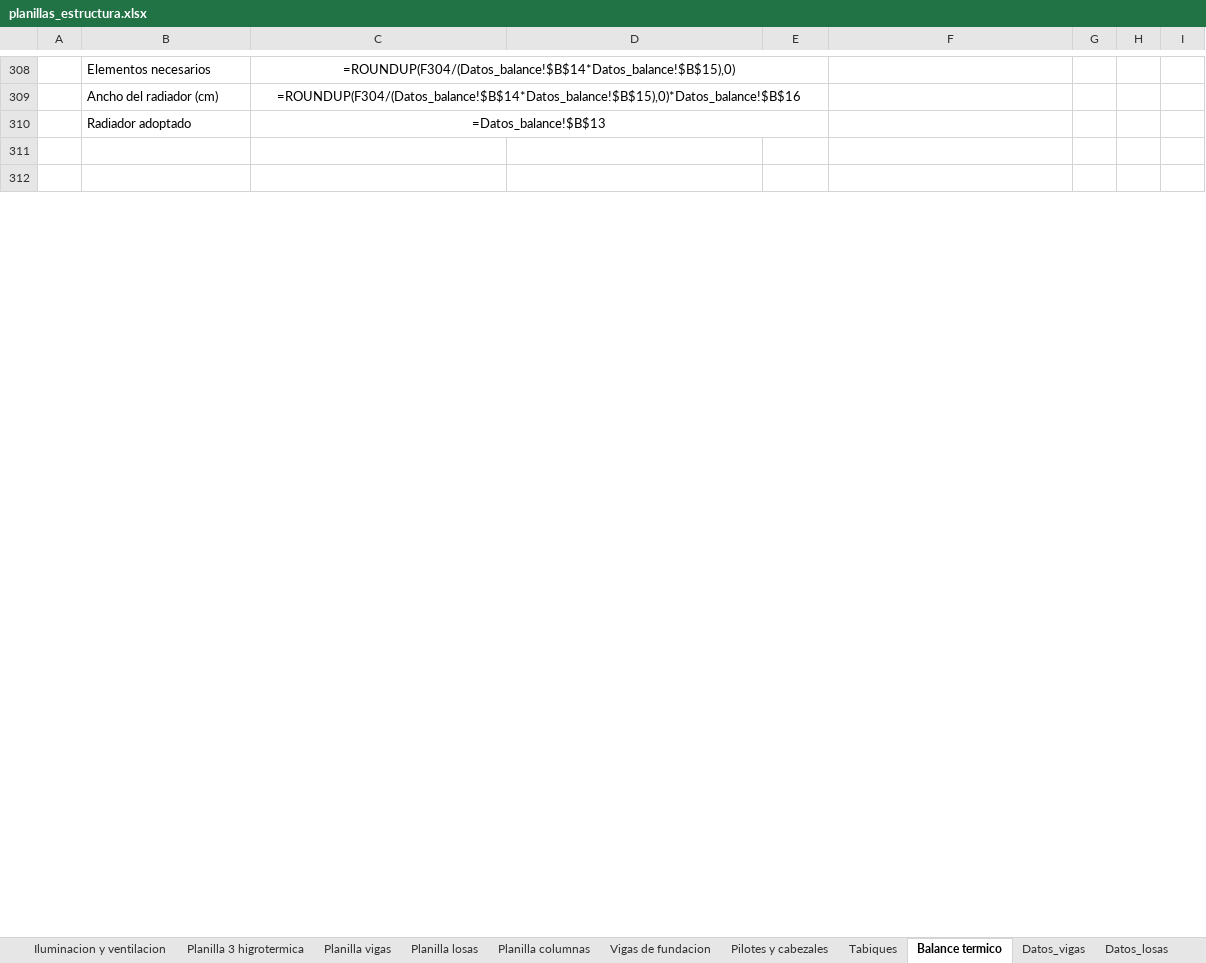
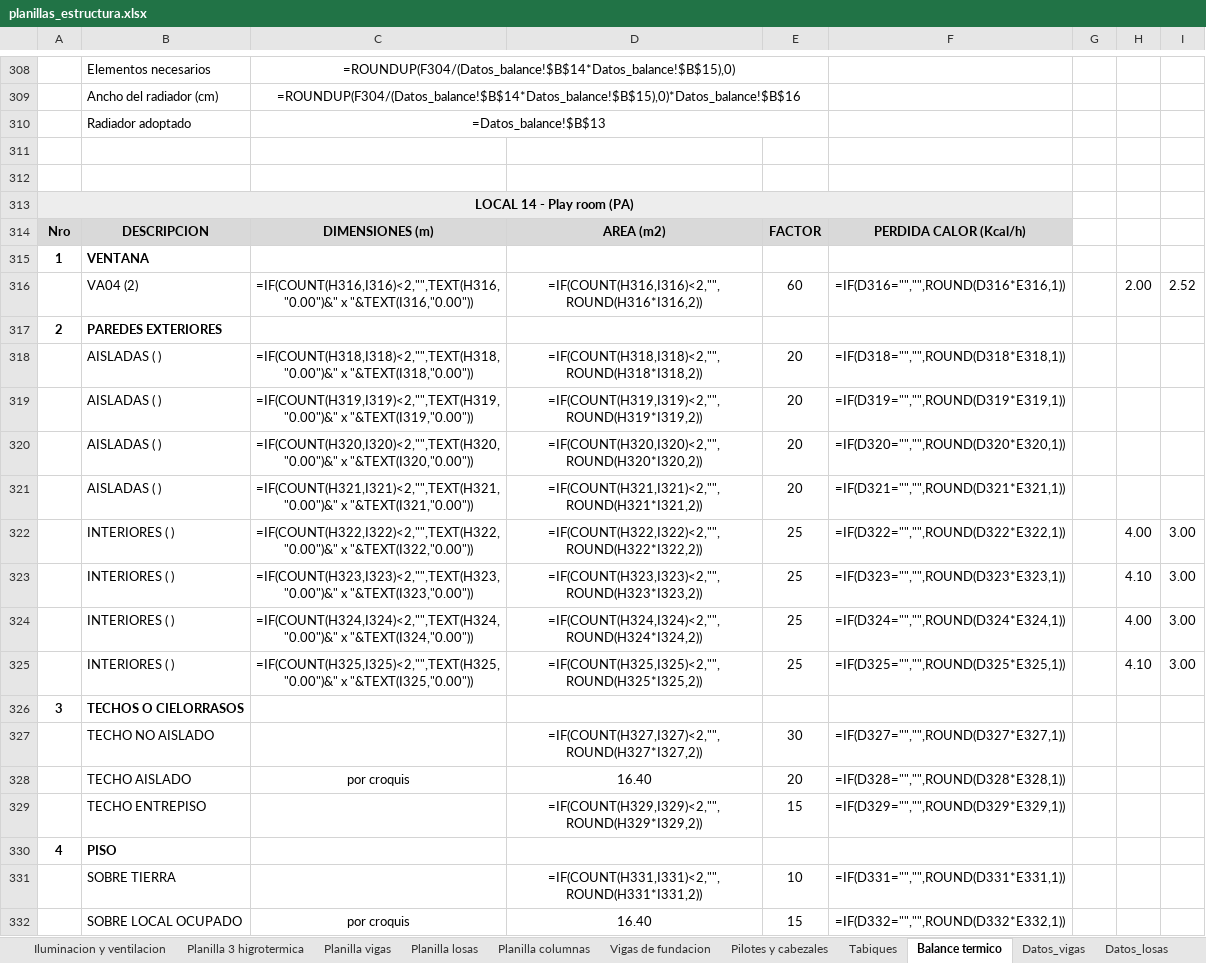
Before and after one commit to LoloMelia/tareas-claude, an Excel workbook: planillas/planillas_estructura.xlsx, sheet Balance termico, drawn as a sheet; only a part is shown, gaps mark what is left out; values as stored, in another font and other column widths than the file's, no borders; formulas without a stored value are shown as written; the diff covers the shown part only; the diff names each change by its address in the sheet, - before the commit and + after, or states it on an @@ line.

```diff
--- a/planillas/planillas_estructura.xlsx (sheet Balance termico)
+++ b/planillas/planillas_estructura.xlsx (sheet Balance termico)
@@ row 279 moved to row 313: LOCAL 14 - Play room (PA) @@
+row 314: Nro | DESCRIPCION | DIMENSIONES (m) | AREA (m2) | FACTOR | PERDIDA CALOR (Kcal/h)
+row 315: 1 | VENTANA
+row 316:  | VA04 (2) | =IF(COUNT(H316,I316)<2,"",TEXT(H316,"0.00")&" x "&TEXT(I316,"0.00")) | =IF(COUNT(H316,I316)<2,"",ROUND(H316*I316,2)) | 60 | =IF(D316="","",ROUND(D316*E316,1)) |  | 2.00 | 2.52
+row 317: 2 | PAREDES EXTERIORES
+row 318:  | AISLADAS ( ) | =IF(COUNT(H318,I318)<2,"",TEXT(H318,"0.00")&" x "&TEXT(I318,"0.00")) | =IF(COUNT(H318,I318)<2,"",ROUND(H318*I318,2)) | 20 | =IF(D318="","",ROUND(D318*E318,1))
+row 322:  | INTERIORES ( ) | =IF(COUNT(H322,I322)<2,"",TEXT(H322,"0.00")&" x "&TEXT(I322,"0.00")) | =IF(COUNT(H322,I322)<2,"",ROUND(H322*I322,2)) | 25 | =IF(D322="","",ROUND(D322*E322,1)) |  | 4.00 | 3.00
+row 323:  | INTERIORES ( ) | =IF(COUNT(H323,I323)<2,"",TEXT(H323,"0.00")&" x "&TEXT(I323,"0.00")) | =IF(COUNT(H323,I323)<2,"",ROUND(H323*I323,2)) | 25 | =IF(D323="","",ROUND(D323*E323,1)) |  | 4.10 | 3.00
+row 324:  | INTERIORES ( ) | =IF(COUNT(H324,I324)<2,"",TEXT(H324,"0.00")&" x "&TEXT(I324,"0.00")) | =IF(COUNT(H324,I324)<2,"",ROUND(H324*I324,2)) | 25 | =IF(D324="","",ROUND(D324*E324,1)) |  | 4.00 | 3.00
+row 325:  | INTERIORES ( ) | =IF(COUNT(H325,I325)<2,"",TEXT(H325,"0.00")&" x "&TEXT(I325,"0.00")) | =IF(COUNT(H325,I325)<2,"",ROUND(H325*I325,2)) | 25 | =IF(D325="","",ROUND(D325*E325,1)) |  | 4.10 | 3.00
+row 326: 3 | TECHOS O CIELORRASOS
+row 327:  | TECHO NO AISLADO |  | =IF(COUNT(H327,I327)<2,"",ROUND(H327*I327,2)) | 30 | =IF(D327="","",ROUND(D327*E327,1))
+row 328:  | TECHO AISLADO | por croquis | 16.40 | 20 | =IF(D328="","",ROUND(D328*E328,1))
+row 329:  | TECHO ENTREPISO |  | =IF(COUNT(H329,I329)<2,"",ROUND(H329*I329,2)) | 15 | =IF(D329="","",ROUND(D329*E329,1))
+row 330: 4 | PISO
+row 331:  | SOBRE TIERRA |  | =IF(COUNT(H331,I331)<2,"",ROUND(H331*I331,2)) | 10 | =IF(D331="","",ROUND(D331*E331,1))
+row 332:  | SOBRE LOCAL OCUPADO | por croquis | 16.40 | 15 | =IF(D332="","",ROUND(D332*E332,1))
```
Also changed, not shown: 60 added rows, 42 removed rows, 28 moved rows and 149 edited cells elsewhere in this sheet.
